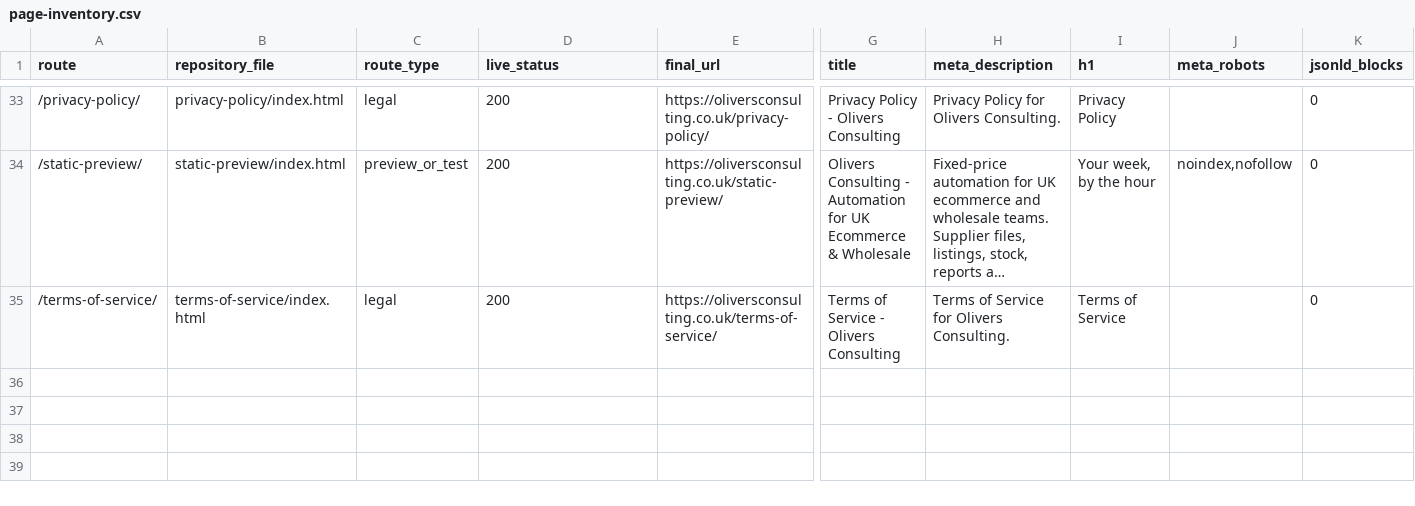
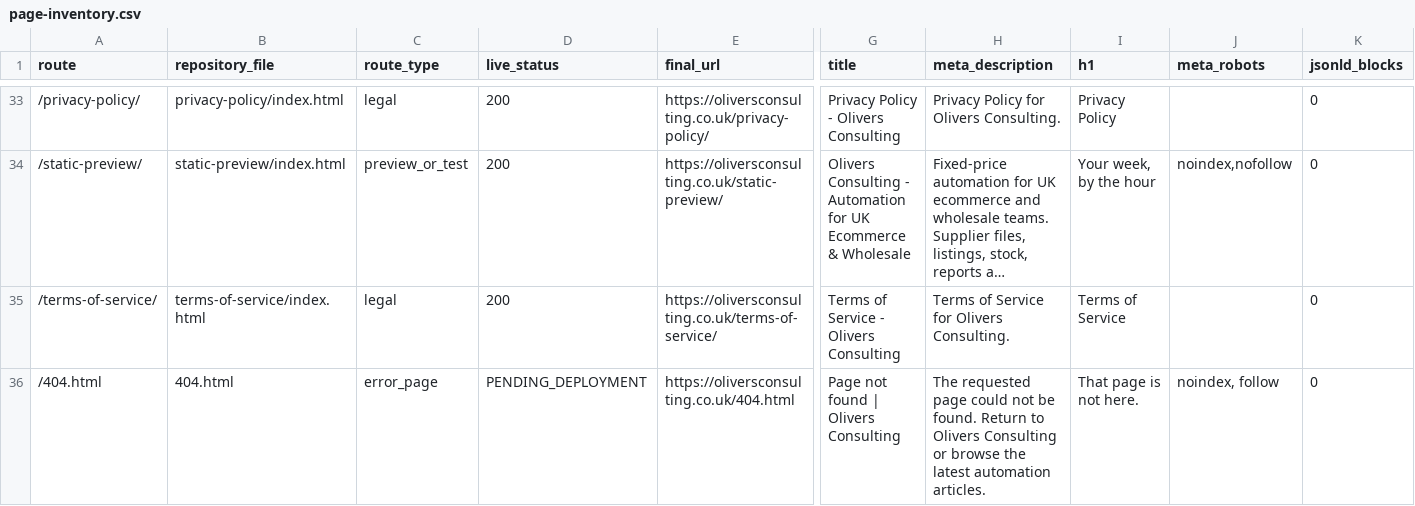
Before and after one commit to answerablefaith/OliversConsulting, a CSV file: docs/seo/page-inventory.csv, drawn as a sheet; only a part is shown, gaps mark what is left out; long unchanged cells end in …; rows hold the shown columns only; the diff names each change by its address in the sheet, - before the commit and + after, or states it on an @@ line.

```diff
--- a/docs/seo/page-inventory.csv
+++ b/docs/seo/page-inventory.csv
+row 36: /404.html | 404.html | error_page | PENDING_DEPLOYMENT | https://oliversconsulting.co.uk/404.html | Page not found | Olivers Consulting | The requested page could not be found. Return to Olivers Consulting or browse the latest automation articles. | That page is not here. | noindex, follow | 0
```
Also changed, not shown: 8 other files.
